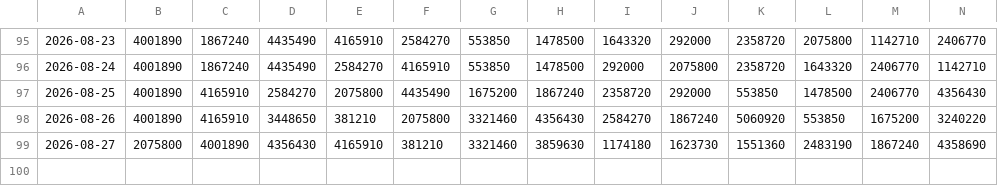
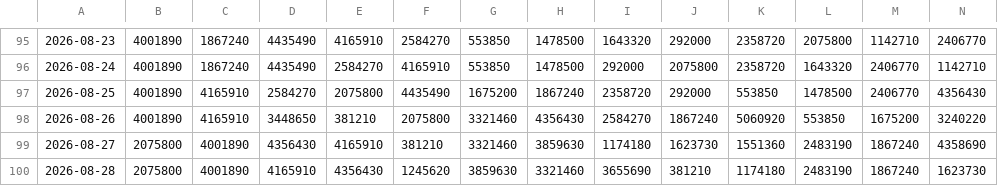
Before and after one commit to SantiagoRR2004/Steam-TopSellers, a CSV file: topSellers.csv, drawn as a sheet; only a part is shown, gaps mark what is left out; rows hold the shown columns only; the diff names each change by its address in the sheet, - before the commit and + after, or states it on an @@ line.

```diff
--- a/topSellers.csv
+++ b/topSellers.csv
+row 100: 2026-08-28 | 2075800 | 4001890 | 4165910 | 4356430 | 1245620 | 3859630 | 3321460 | 3655690 | 381210 | 1174180 | 2483190 | 1867240 | 1623730
```
Also changed, not shown: 1 other file.
